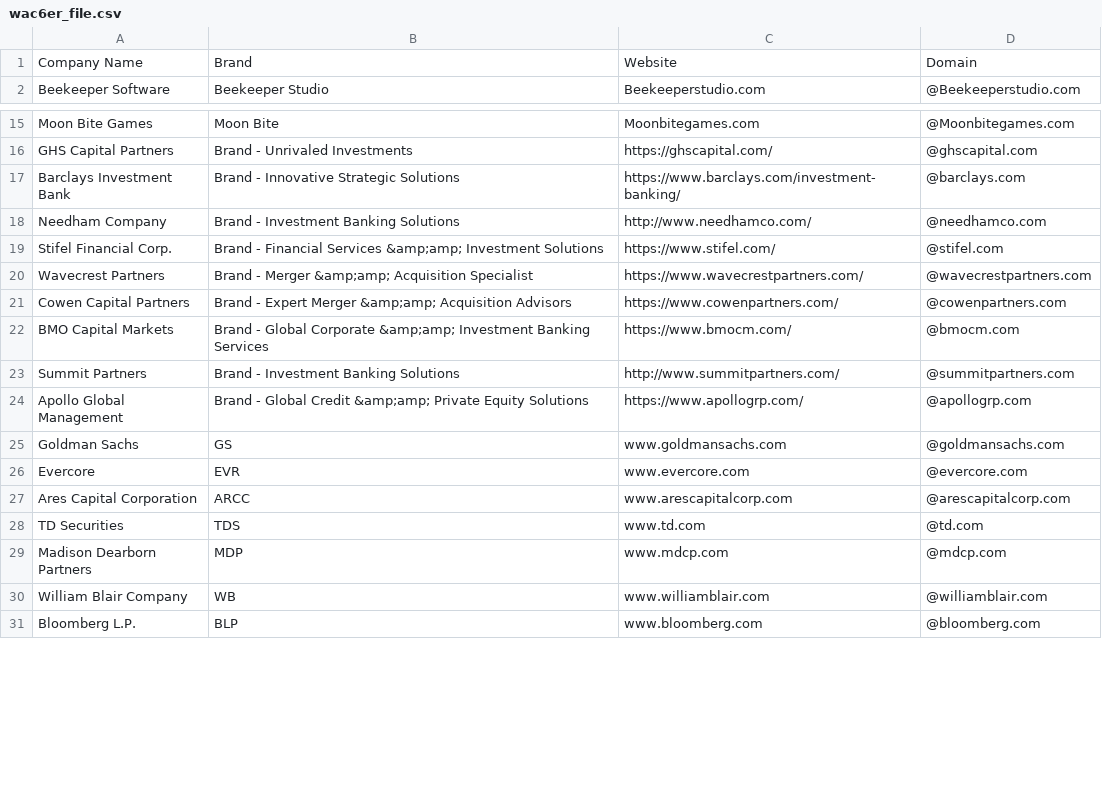
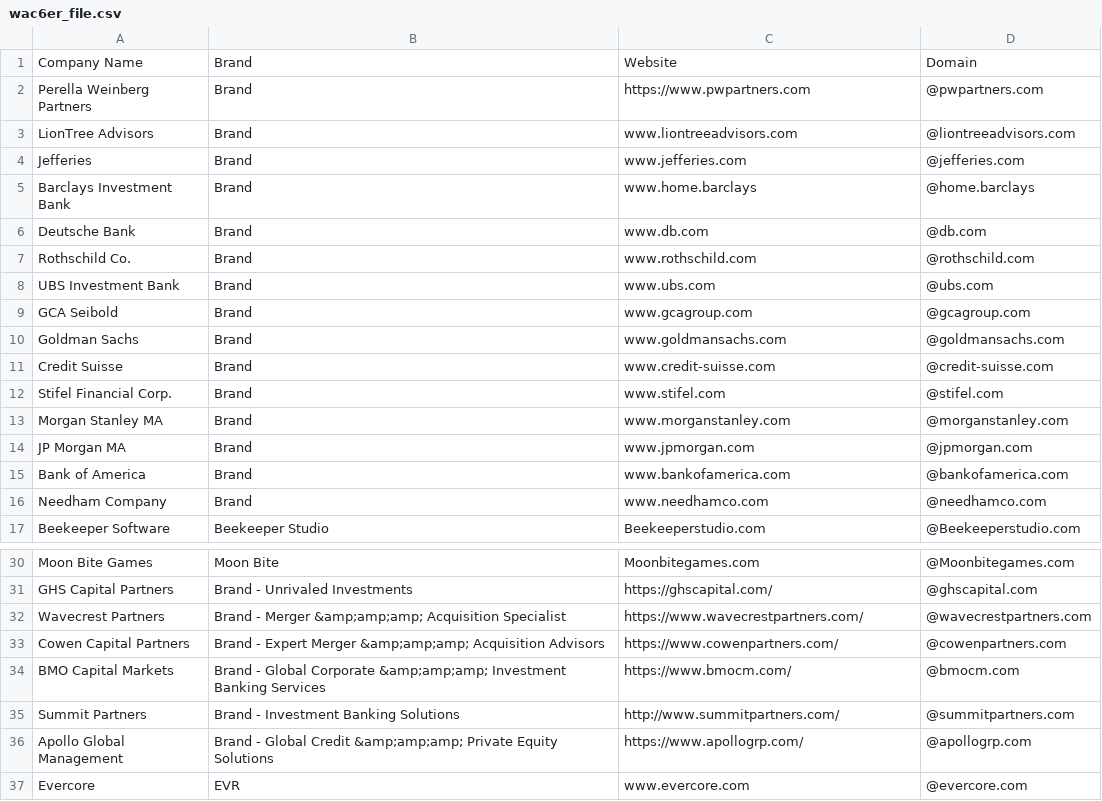
Before and after one commit to will-carrington/inconsistent_contacts, a CSV file: wac6er_file.csv, drawn as a sheet; only a part is shown, gaps mark what is left out; the shorter side is filled out with more unchanged rows; the diff covers the shown part only.

```diff
--- a/wac6er_file.csv
+++ b/wac6er_file.csv
@@ -1,2 +1,17 @@
 Company Name,Brand,Website,Domain
+Perella Weinberg Partners, Brand, https://www.pwpartners.com,@pwpartners.com
+LionTree Advisors, Brand, www.liontreeadvisors.com,@liontreeadvisors.com
+Jefferies, Brand, www.jefferies.com,@jefferies.com
+Barclays Investment Bank, Brand, www.home.barclays,@home.barclays
+Deutsche Bank, Brand, www.db.com,@db.com
+Rothschild  Co., Brand, www.rothschild.com,@rothschild.com
+UBS Investment Bank, Brand, www.ubs.com,@ubs.com
+GCA Seibold, Brand, www.gcagroup.com,@gcagroup.com
+Goldman Sachs, Brand, www.goldmansachs.com,@goldmansachs.com
+Credit Suisse, Brand, www.credit-suisse.com,@credit-suisse.com
+Stifel Financial Corp., Brand, www.stifel.com,@stifel.com
+Morgan Stanley MA, Brand, www.morganstanley.com,@morganstanley.com
+JP Morgan MA, Brand, www.jpmorgan.com,@jpmorgan.com
+Bank of America, Brand, www.bankofamerica.com,@bankofamerica.com
+Needham  Company,Brand, www.needhamco.com,@needhamco.com
 Beekeeper Software, Beekeeper Studio, Beekeeperstudio.com ,@Beekeeperstudio.com
@@ -16,11 +31,7 @@ Moon Bite Games, Moon Bite, Moonbitegames.com,@Moonbitegames.com
 GHS Capital Partners, Brand - Unrivaled Investments, https://ghscapital.com/,@ghscapital.com
-Barclays Investment Bank, Brand - Innovative Strategic Solutions, https://www.barclays.com/investment-banking/,@barclays.com
-Needham  Company, Brand - Investment Banking Solutions, http://www.needhamco.com/,@needhamco.com
-Stifel Financial Corp., Brand - Financial Services &amp;amp; Investment Solutions, https://www.stifel.com/,@stifel.com
-Wavecrest Partners, Brand - Merger &amp;amp; Acquisition Specialist, https://www.wavecrestpartners.com/,@wavecrestpartners.com
-Cowen Capital Partners, Brand - Expert Merger &amp;amp; Acquisition Advisors, https://www.cowenpartners.com/,@cowenpartners.com
-BMO Capital Markets, Brand - Global Corporate &amp;amp; Investment Banking Services, https://www.bmocm.com/,@bmocm.com
+Wavecrest Partners, Brand - Merger &amp;amp;amp; Acquisition Specialist, https://www.wavecrestpartners.com/,@wavecrestpartners.com
+Cowen Capital Partners, Brand - Expert Merger &amp;amp;amp; Acquisition Advisors, https://www.cowenpartners.com/,@cowenpartners.com
+BMO Capital Markets, Brand - Global Corporate &amp;amp;amp; Investment Banking Services, https://www.bmocm.com/,@bmocm.com
 Summit Partners, Brand - Investment Banking Solutions, http://www.summitpartners.com/,@summitpartners.com
-Apollo Global Management, Brand - Global Credit &amp;amp; Private Equity Solutions, https://www.apollogrp.com/,@apollogrp.com
-Goldman Sachs, GS, www.goldmansachs.com ,@goldmansachs.com
+Apollo Global Management, Brand - Global Credit &amp;amp;amp; Private Equity Solutions, https://www.apollogrp.com/,@apollogrp.com
 Evercore, EVR, www.evercore.com ,@evercore.com
```
Also changed, not shown: 9 removed rows and 3 edited cells elsewhere in this file.
